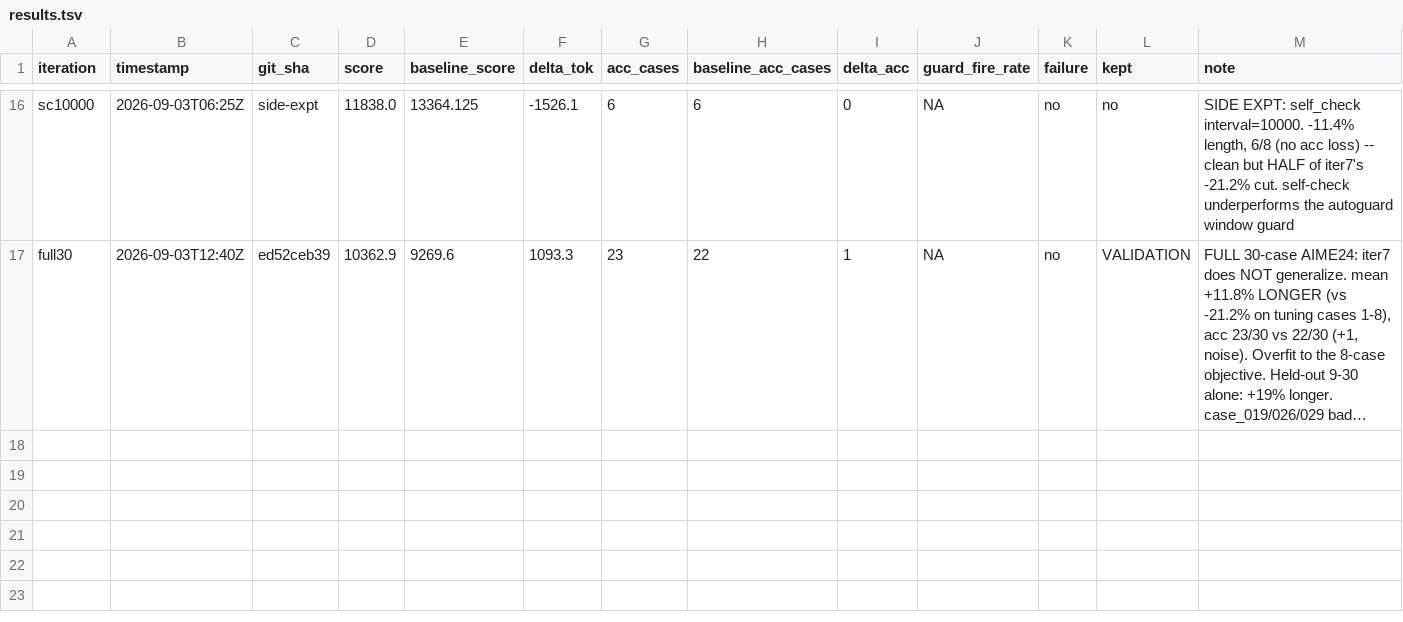
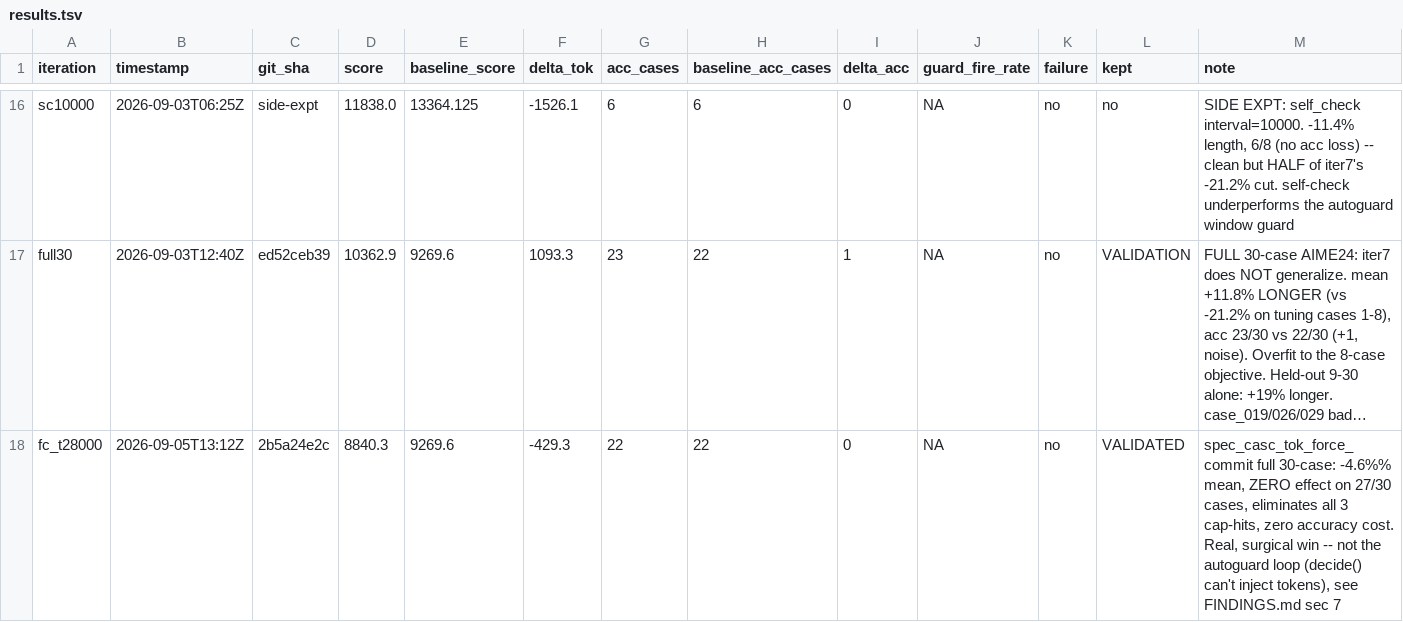
Before and after one commit to chiatzenw-cur/lossy-token-eff, a TSV file: autoresearch/results.tsv, drawn as a sheet; only a part is shown, gaps mark what is left out; long unchanged cells end in …; the diff names each change by its address in the sheet, - before the commit and + after, or states it on an @@ line.

```diff
--- a/autoresearch/results.tsv
+++ b/autoresearch/results.tsv
+row 18: fc_t28000 | 2026-09-05T13:12Z | 2b5a24e2c | 8840.3 | 9269.6 | -429.3 | 22 | 22 | 0 | NA | no | VALIDATED | spec_casc_tok_force_commit full 30-case: -4.6%% mean, ZERO effect on 27/30 cases, eliminates all 3 cap-hits, zero accuracy cost. Real, surgical win -- not the autoguard loop (decide() can't inject tokens), see FINDINGS.md sec 7
```
Also changed, not shown: 2 other files.
